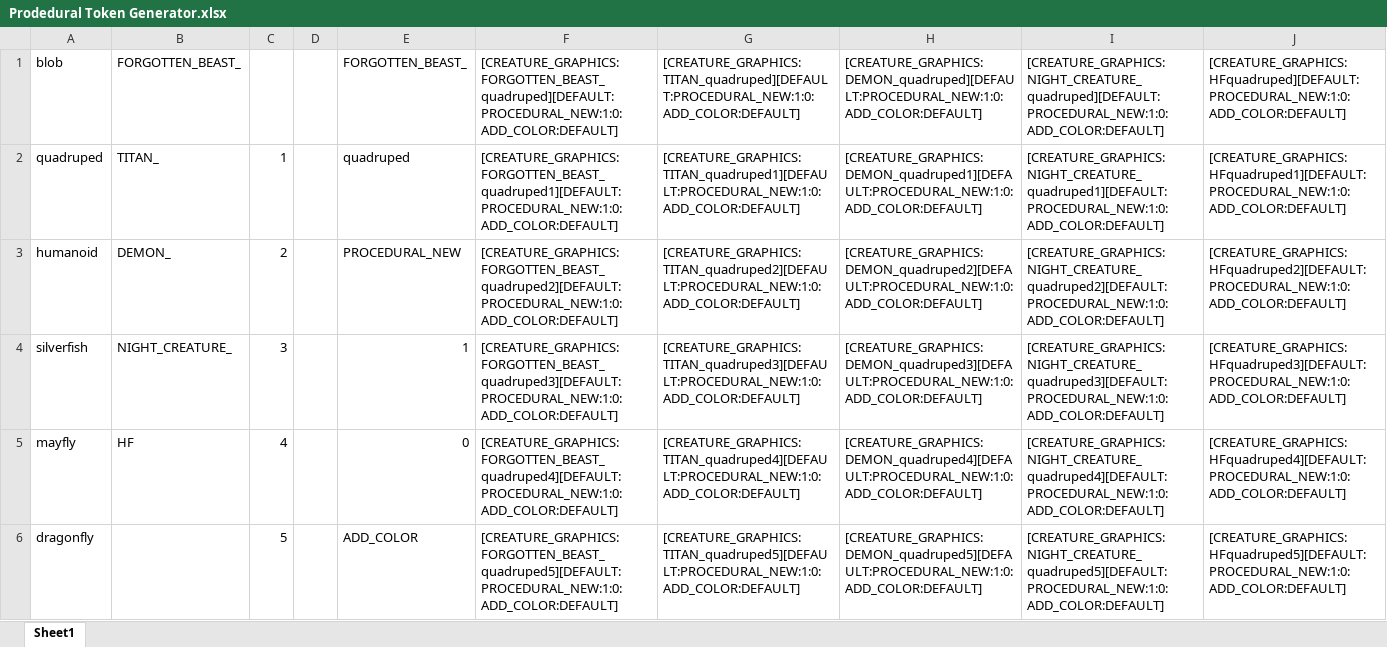
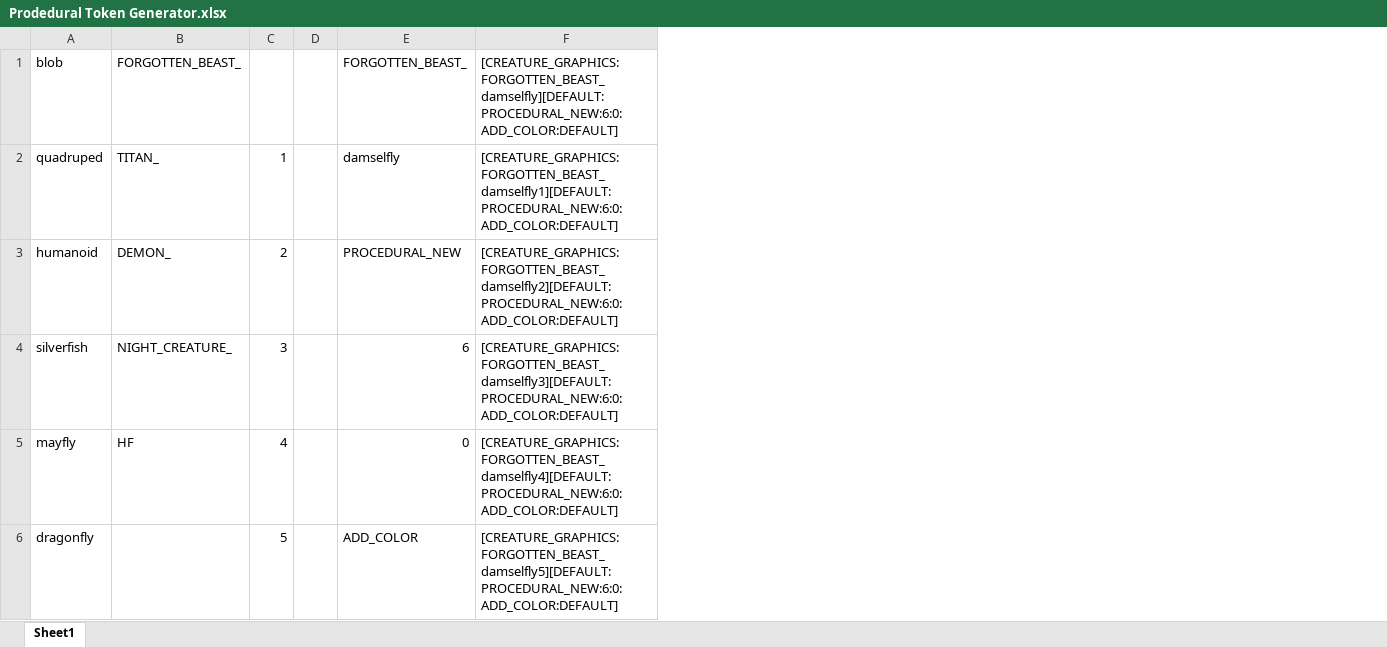
Before and after one commit to RosaryMala/armok-vision, an Excel workbook: Assets/StreamingAssets/graphics/Prodedural Token Generator.xlsx, sheet Sheet1, drawn as a sheet; only a part is shown; values as stored, in another font and other column widths than the file's, no borders; removed rows and columns are numbered as before the commit, all else as after; the diff covers the shown part only; the diff names each change by its address in the sheet, - before the commit and + after, or states it on an @@ line.

```diff
--- a/Assets/StreamingAssets/graphics/Prodedural Token Generator.xlsx (sheet Sheet1)
+++ b/Assets/StreamingAssets/graphics/Prodedural Token Generator.xlsx (sheet Sheet1)
-column F, rows 1-6: [CREATURE_GRAPHICS:FORGOTTEN_BEAST_quadruped][DEFAULT:PROCEDURAL_NEW:1:0:ADD_COLOR:DEFAULT] | [CREATURE_GRAPHICS:FORGOTTEN_BEAST_quadruped1][DEFAULT:PROCEDURAL_NEW:1:0:ADD_COLOR:DEFAULT] | [CREATURE_GRAPHICS:FORGOTTEN_BEAST_quadruped2][DEFAULT:PROCEDURAL_NEW:1:0:ADD_COLOR:DEFAULT] | [CREATURE_GRAPHICS:FORGOTTEN_BEAST_quadruped3][DEFAULT:PROCEDURAL_NEW:1:0:ADD_COLOR:DEFAULT] | [CREATURE_GRAPHICS:FORGOTTEN_BEAST_quadruped4][DEFAULT:PROCEDURAL_NEW:1:0:ADD_COLOR:DEFAULT] | [CREATURE_GRAPHICS:FORGOTTEN_BEAST_quadruped5][DEFAULT:PROCEDURAL_NEW:1:0:ADD_COLOR:DEFAULT]
-column G, rows 1-6: [CREATURE_GRAPHICS:TITAN_quadruped][DEFAULT:PROCEDURAL_NEW:1:0:ADD_COLOR:DEFAULT] | [CREATURE_GRAPHICS:TITAN_quadruped1][DEFAULT:PROCEDURAL_NEW:1:0:ADD_COLOR:DEFAULT] | [CREATURE_GRAPHICS:TITAN_quadruped2][DEFAULT:PROCEDURAL_NEW:1:0:ADD_COLOR:DEFAULT] | [CREATURE_GRAPHICS:TITAN_quadruped3][DEFAULT:PROCEDURAL_NEW:1:0:ADD_COLOR:DEFAULT] | [CREATURE_GRAPHICS:TITAN_quadruped4][DEFAULT:PROCEDURAL_NEW:1:0:ADD_COLOR:DEFAULT] | [CREATURE_GRAPHICS:TITAN_quadruped5][DEFAULT:PROCEDURAL_NEW:1:0:ADD_COLOR:DEFAULT]
-column H, rows 1-6: [CREATURE_GRAPHICS:DEMON_quadruped][DEFAULT:PROCEDURAL_NEW:1:0:ADD_COLOR:DEFAULT] | [CREATURE_GRAPHICS:DEMON_quadruped1][DEFAULT:PROCEDURAL_NEW:1:0:ADD_COLOR:DEFAULT] | [CREATURE_GRAPHICS:DEMON_quadruped2][DEFAULT:PROCEDURAL_NEW:1:0:ADD_COLOR:DEFAULT] | [CREATURE_GRAPHICS:DEMON_quadruped3][DEFAULT:PROCEDURAL_NEW:1:0:ADD_COLOR:DEFAULT] | [CREATURE_GRAPHICS:DEMON_quadruped4][DEFAULT:PROCEDURAL_NEW:1:0:ADD_COLOR:DEFAULT] | [CREATURE_GRAPHICS:DEMON_quadruped5][DEFAULT:PROCEDURAL_NEW:1:0:ADD_COLOR:DEFAULT]
-column I, rows 1-6: [CREATURE_GRAPHICS:NIGHT_CREATURE_quadruped][DEFAULT:PROCEDURAL_NEW:1:0:ADD_COLOR:DEFAULT] | [CREATURE_GRAPHICS:NIGHT_CREATURE_quadruped1][DEFAULT:PROCEDURAL_NEW:1:0:ADD_COLOR:DEFAULT] | [CREATURE_GRAPHICS:NIGHT_CREATURE_quadruped2][DEFAULT:PROCEDURAL_NEW:1:0:ADD_COLOR:DEFAULT] | [CREATURE_GRAPHICS:NIGHT_CREATURE_quadruped3][DEFAULT:PROCEDURAL_NEW:1:0:ADD_COLOR:DEFAULT] | [CREATURE_GRAPHICS:NIGHT_CREATURE_quadruped4][DEFAULT:PROCEDURAL_NEW:1:0:ADD_COLOR:DEFAULT] | [CREATURE_GRAPHICS:NIGHT_CREATURE_quadruped5][DEFAULT:PROCEDURAL_NEW:1:0:ADD_COLOR:DEFAULT]
-column J, rows 1-6: [CREATURE_GRAPHICS:HFquadruped][DEFAULT:PROCEDURAL_NEW:1:0:ADD_COLOR:DEFAULT] | [CREATURE_GRAPHICS:HFquadruped1][DEFAULT:PROCEDURAL_NEW:1:0:ADD_COLOR:DEFAULT] | [CREATURE_GRAPHICS:HFquadruped2][DEFAULT:PROCEDURAL_NEW:1:0:ADD_COLOR:DEFAULT] | [CREATURE_GRAPHICS:HFquadruped3][DEFAULT:PROCEDURAL_NEW:1:0:ADD_COLOR:DEFAULT] | [CREATURE_GRAPHICS:HFquadruped4][DEFAULT:PROCEDURAL_NEW:1:0:ADD_COLOR:DEFAULT] | [CREATURE_GRAPHICS:HFquadruped5][DEFAULT:PROCEDURAL_NEW:1:0:ADD_COLOR:DEFAULT]
+column F, rows 1-6: [CREATURE_GRAPHICS:FORGOTTEN_BEAST_damselfly][DEFAULT:PROCEDURAL_NEW:6:0:ADD_COLOR:DEFAULT] | [CREATURE_GRAPHICS:FORGOTTEN_BEAST_damselfly1][DEFAULT:PROCEDURAL_NEW:6:0:ADD_COLOR:DEFAULT] | [CREATURE_GRAPHICS:FORGOTTEN_BEAST_damselfly2][DEFAULT:PROCEDURAL_NEW:6:0:ADD_COLOR:DEFAULT] | [CREATURE_GRAPHICS:FORGOTTEN_BEAST_damselfly3][DEFAULT:PROCEDURAL_NEW:6:0:ADD_COLOR:DEFAULT] | [CREATURE_GRAPHICS:FORGOTTEN_BEAST_damselfly4][DEFAULT:PROCEDURAL_NEW:6:0:ADD_COLOR:DEFAULT] | [CREATURE_GRAPHICS:FORGOTTEN_BEAST_damselfly5][DEFAULT:PROCEDURAL_NEW:6:0:ADD_COLOR:DEFAULT]
-E2: quadruped
+E2: damselfly
-E4: 1
+E4: 6
```
Also changed, not shown: 418 added rows elsewhere in this sheet, 3 other files.
